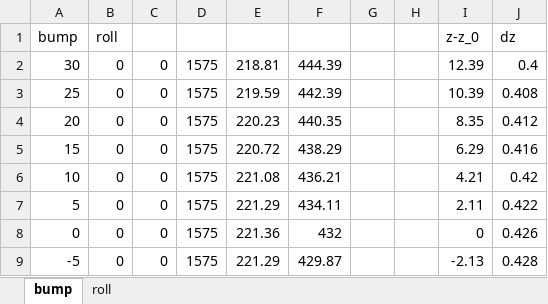
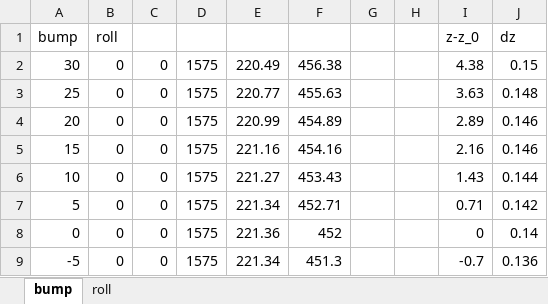
Before and after one commit to EOSCogniton/STUF-2020, an Excel workbook: SU_Suspension/00_configurations points LAS/Invictus_3421/ARBdisplacement.xlsx, sheet bump, drawn as a sheet; only a part is shown; values as stored, in another font and other column widths than the file's, no borders; the diff covers the shown part only; the diff names each change by its address in the sheet, - before the commit and + after, or states it on an @@ line.

Commit message:
SU maj LASauto points BAR

```diff
--- a/SU_Suspension/00_configurations points LAS/Invictus_3421/ARBdisplacement.xlsx (sheet bump)
+++ b/SU_Suspension/00_configurations points LAS/Invictus_3421/ARBdisplacement.xlsx (sheet bump)
-E2: 218.81
+E2: 220.49
-F2: 444.39
+F2: 456.38
-I2: 12.39
+I2: 4.38
-J2: 0.4
+J2: 0.15
-E3: 219.59
+E3: 220.77
-F3: 442.39
+F3: 455.63
-I3: 10.39
+I3: 3.63
-J3: 0.408
+J3: 0.148
-E4: 220.23
+E4: 220.99
-F4: 440.35
+F4: 454.89
-I4: 8.35
+I4: 2.89
-J4: 0.412
+J4: 0.146
-E5: 220.72
+E5: 221.16
-F5: 438.29
+F5: 454.16
-I5: 6.29
+I5: 2.16
-J5: 0.416
+J5: 0.146
-E6: 221.08
+E6: 221.27
-F6: 436.21
+F6: 453.43
-I6: 4.21
+I6: 1.43
-J6: 0.42
+J6: 0.144
-E7: 221.29
+E7: 221.34
-F7: 434.11
+F7: 452.71
-I7: 2.11
+I7: 0.71
-J7: 0.422
+J7: 0.142
-F8: 432
+F8: 452
-J8: 0.426
+J8: 0.14
-E9: 221.29
+E9: 221.34
-F9: 429.87
+F9: 451.3
-I9: -2.13
+I9: -0.7
-J9: 0.428
+J9: 0.136
```
Also changed, not shown: 2 removed rows and 45 edited cells elsewhere in this sheet, 36 other files.
